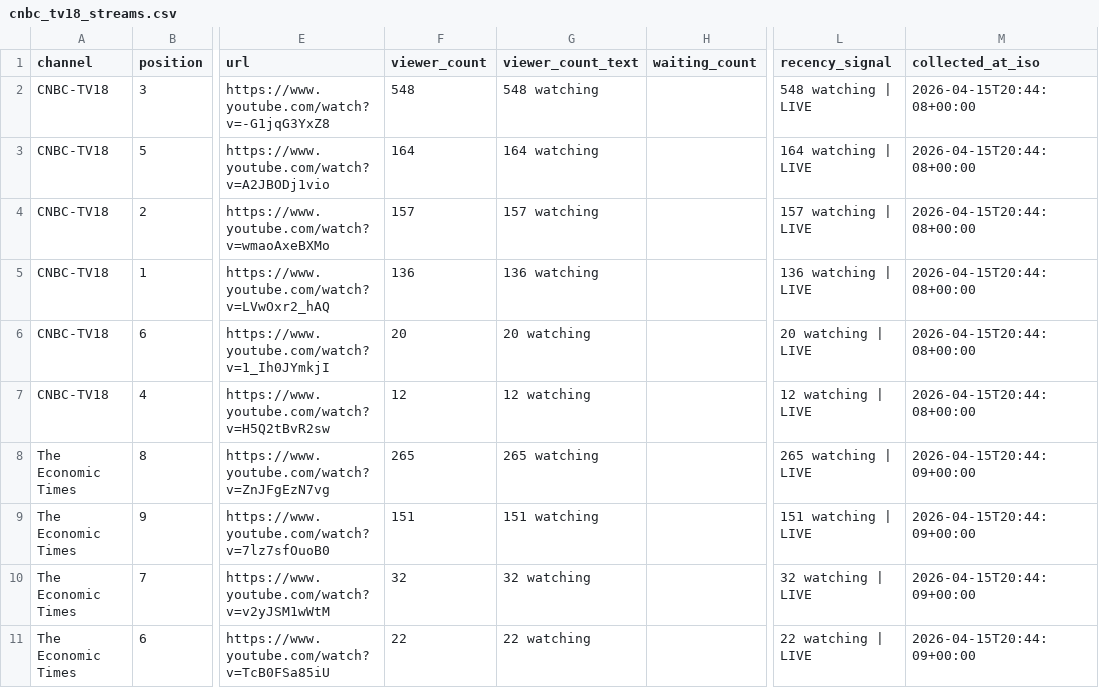
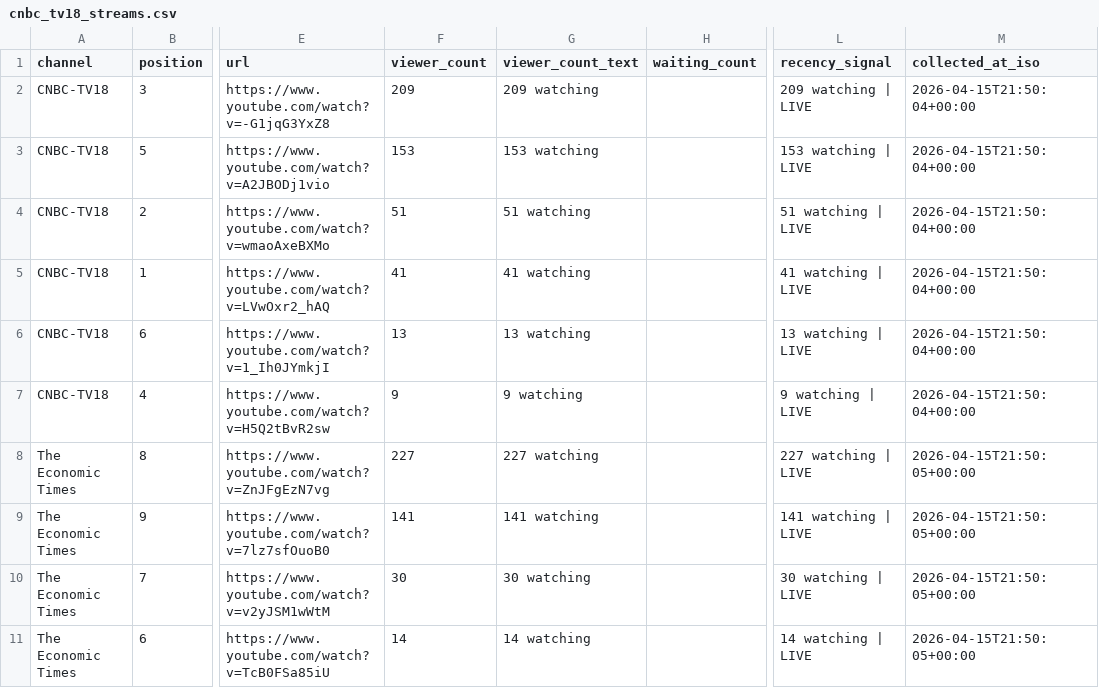
Before and after one commit to ishaangera-wq/YTTrackpu, a CSV file: cnbc_tv18_streams.csv, drawn as a sheet; only a part is shown, gaps mark what is left out; the diff covers the shown part only; the diff names each change by its address in the sheet, - before the commit and + after, or states it on an @@ line.

```diff
--- a/cnbc_tv18_streams.csv
+++ b/cnbc_tv18_streams.csv
-F2 (viewer_count): 548
+F2 (viewer_count): 209
-G2 (viewer_count_text): 548 watching
+G2 (viewer_count_text): 209 watching
-L2 (recency_signal): 548 watching | LIVE
+L2 (recency_signal): 209 watching | LIVE
-M2:M7 (collected_at_iso): 2026-04-15T20:44:08+00:00
+M2:M7 (collected_at_iso): 2026-04-15T21:50:04+00:00
-F3 (viewer_count): 164
+F3 (viewer_count): 153
-G3 (viewer_count_text): 164 watching
+G3 (viewer_count_text): 153 watching
-L3 (recency_signal): 164 watching | LIVE
+L3 (recency_signal): 153 watching | LIVE
-F4 (viewer_count): 157
+F4 (viewer_count): 51
-G4 (viewer_count_text): 157 watching
+G4 (viewer_count_text): 51 watching
-L4 (recency_signal): 157 watching | LIVE
+L4 (recency_signal): 51 watching | LIVE
-F5 (viewer_count): 136
+F5 (viewer_count): 41
-G5 (viewer_count_text): 136 watching
+G5 (viewer_count_text): 41 watching
-L5 (recency_signal): 136 watching | LIVE
+L5 (recency_signal): 41 watching | LIVE
-F6 (viewer_count): 20
+F6 (viewer_count): 13
-G6 (viewer_count_text): 20 watching
+G6 (viewer_count_text): 13 watching
-L6 (recency_signal): 20 watching | LIVE
+L6 (recency_signal): 13 watching | LIVE
-F7 (viewer_count): 12
+F7 (viewer_count): 9
-G7 (viewer_count_text): 12 watching
+G7 (viewer_count_text): 9 watching
-L7 (recency_signal): 12 watching | LIVE
+L7 (recency_signal): 9 watching | LIVE
-F8 (viewer_count): 265
+F8 (viewer_count): 227
-G8 (viewer_count_text): 265 watching
+G8 (viewer_count_text): 227 watching
-L8 (recency_signal): 265 watching | LIVE
+L8 (recency_signal): 227 watching | LIVE
-M8:M11 (collected_at_iso): 2026-04-15T20:44:09+00:00
+M8:M11 (collected_at_iso): 2026-04-15T21:50:05+00:00
-F9 (viewer_count): 151
+F9 (viewer_count): 141
-G9 (viewer_count_text): 151 watching
+G9 (viewer_count_text): 141 watching
-L9 (recency_signal): 151 watching | LIVE
+L9 (recency_signal): 141 watching | LIVE
-F10 (viewer_count): 32
+F10 (viewer_count): 30
-G10 (viewer_count_text): 32 watching
+G10 (viewer_count_text): 30 watching
-L10 (recency_signal): 32 watching | LIVE
+L10 (recency_signal): 30 watching | LIVE
-F11 (viewer_count): 22
+F11 (viewer_count): 14
-G11 (viewer_count_text): 22 watching
+G11 (viewer_count_text): 14 watching
-L11 (recency_signal): 22 watching | LIVE
+L11 (recency_signal): 14 watching | LIVE
```
Also changed, not shown: 3 added rows, 2 removed rows and 33 edited cells elsewhere in this file, 2 other files.
